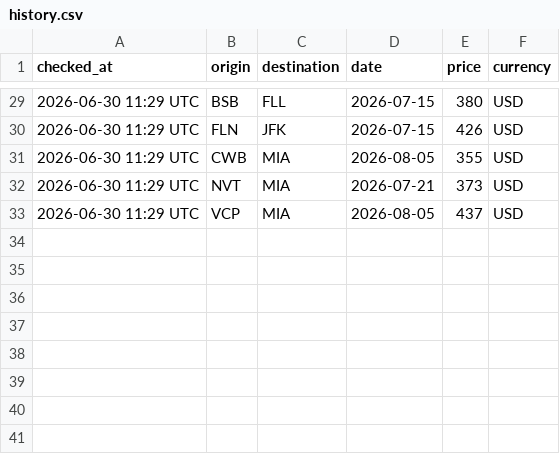
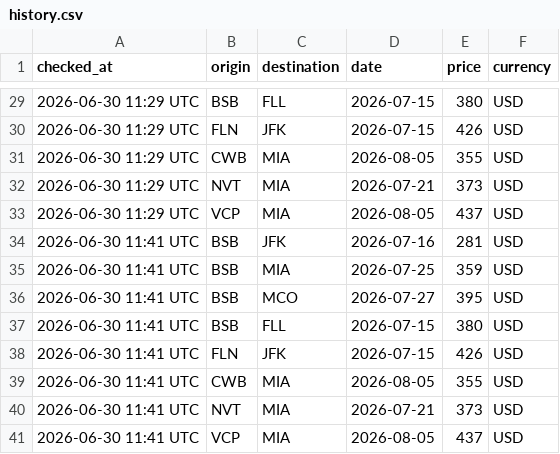
Before and after one commit to kassyocssantos-gif/flight-monitor, a CSV file: history.csv, drawn as a sheet; only a part is shown, gaps mark what is left out.

```diff
--- a/history.csv
+++ b/history.csv
@@ -33 +33,9 @@ checked_at,origin,destination,date,price,currency
 2026-06-30 11:29 UTC,VCP,MIA,2026-08-05,437,USD
+2026-06-30 11:41 UTC,BSB,JFK,2026-07-16,281,USD
+2026-06-30 11:41 UTC,BSB,MIA,2026-07-25,359,USD
+2026-06-30 11:41 UTC,BSB,MCO,2026-07-27,395,USD
+2026-06-30 11:41 UTC,BSB,FLL,2026-07-15,380,USD
+2026-06-30 11:41 UTC,FLN,JFK,2026-07-15,426,USD
+2026-06-30 11:41 UTC,CWB,MIA,2026-08-05,355,USD
+2026-06-30 11:41 UTC,NVT,MIA,2026-07-21,373,USD
+2026-06-30 11:41 UTC,VCP,MIA,2026-08-05,437,USD
```
Also changed, not shown: 2 other files.
